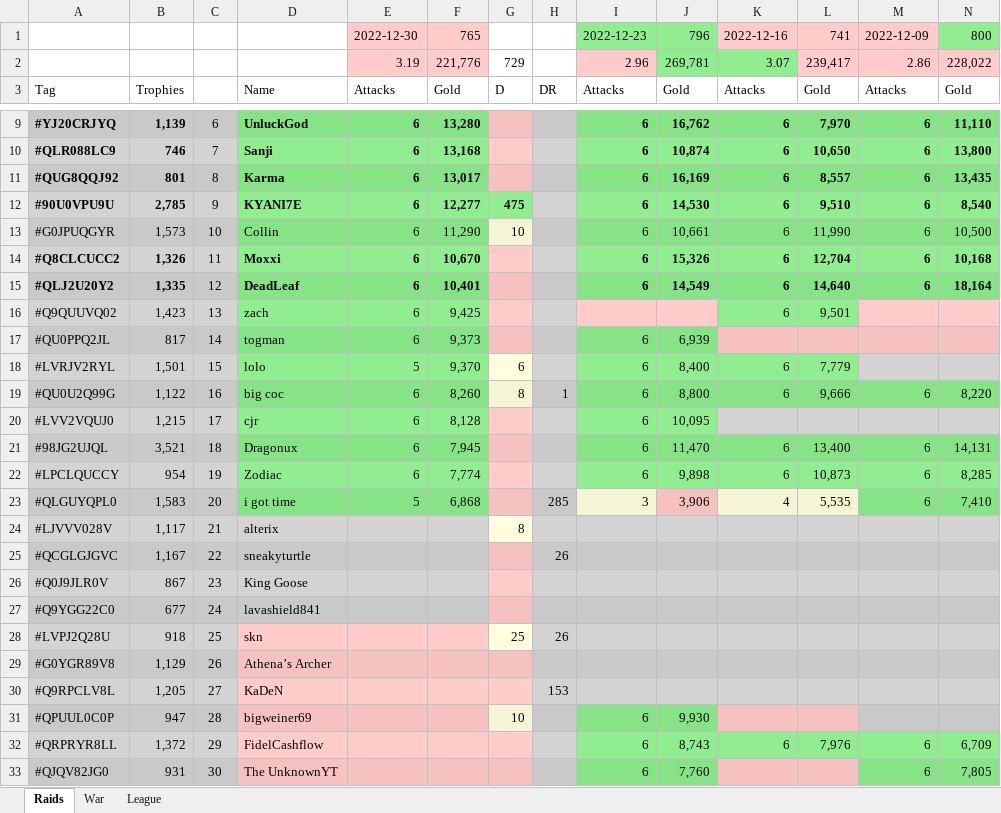
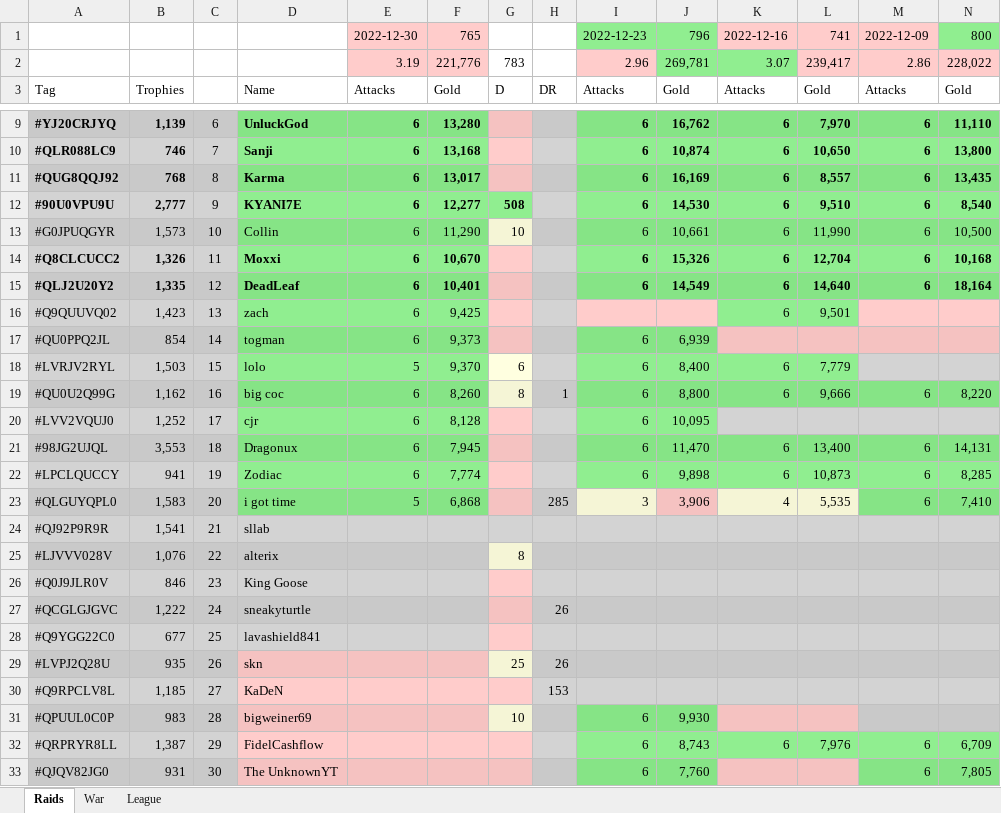
Before and after one commit to KYANI7E/Clans, an Excel workbook: Clash.xlsx, sheet Raids, drawn as a sheet; only a part is shown, gaps mark what is left out; values as stored, in another font and other column widths than the file's, no borders; removed rows and columns are numbered as before the commit, all else as after; rows hold the shown columns only; the diff covers the shown part only; the diff names each change by its address in the sheet, - before the commit and + after, or states it on an @@ line.

```diff
--- a/Clash.xlsx (sheet Raids)
+++ b/Clash.xlsx (sheet Raids)
-G2: 729
+G2: 783
-B11: 801
+B11: 768
-B12: 2,785
+B12: 2,777
-G12: 475
+G12: 508
-B17: 817
+B17: 854
-B18: 1,501
+B18: 1,503
-B19: 1,122
+B19: 1,162
-B20: 1,215
+B20: 1,252
-B21: 3,521
+B21: 3,553
-B22: 954
+B22: 941
+row 24: #QJ92P9R9R | 1,541 | 21 | sllab
-B25: 1,117
+B25: 1,076
-C25: 21
+C25: 22
-row 25: #QCGLGJGVC | 1,167 | 22 | sneakyturtle |  |  |  | 26
-B26: 867
+B26: 846
+row 27: #QCGLGJGVC | 1,222 | 24 | sneakyturtle |  |  |  | 26
-C28: 24
+C28: 25
-B29: 918
+B29: 935
-C29: 25
+C29: 26
-row 29: #G0YGR89V8 | 1,129 | 26 | Athena’s Archer
-B30: 1,205
+B30: 1,185
-B31: 947
+B31: 983
-B32: 1,372
+B32: 1,387
```
Also changed, not shown: 5 added rows, 4 removed rows and 43 edited cells elsewhere in this sheet.
